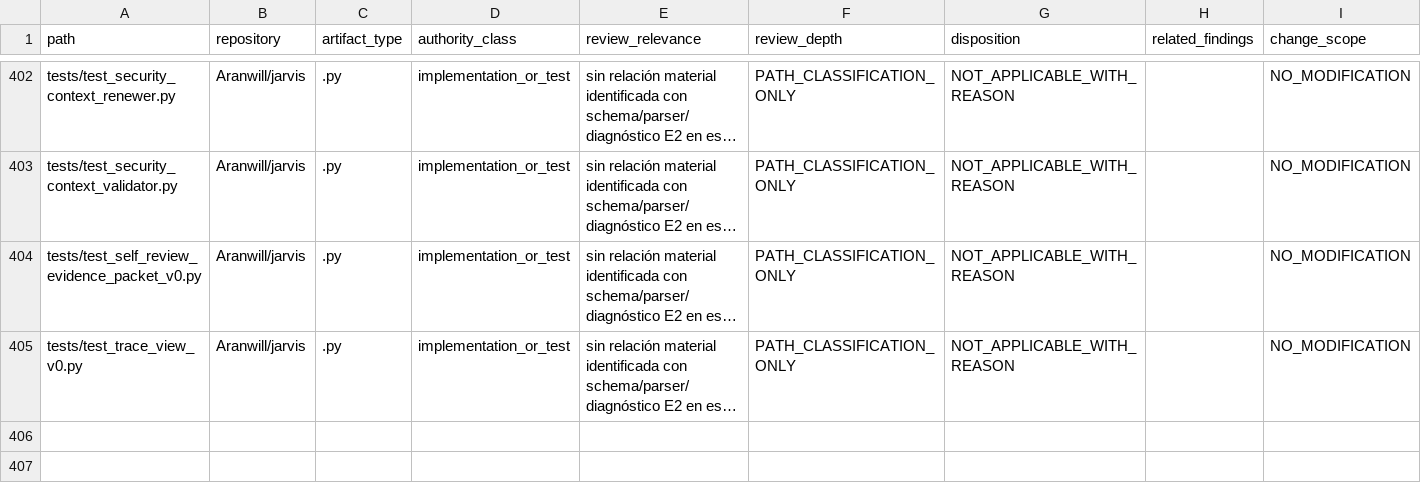
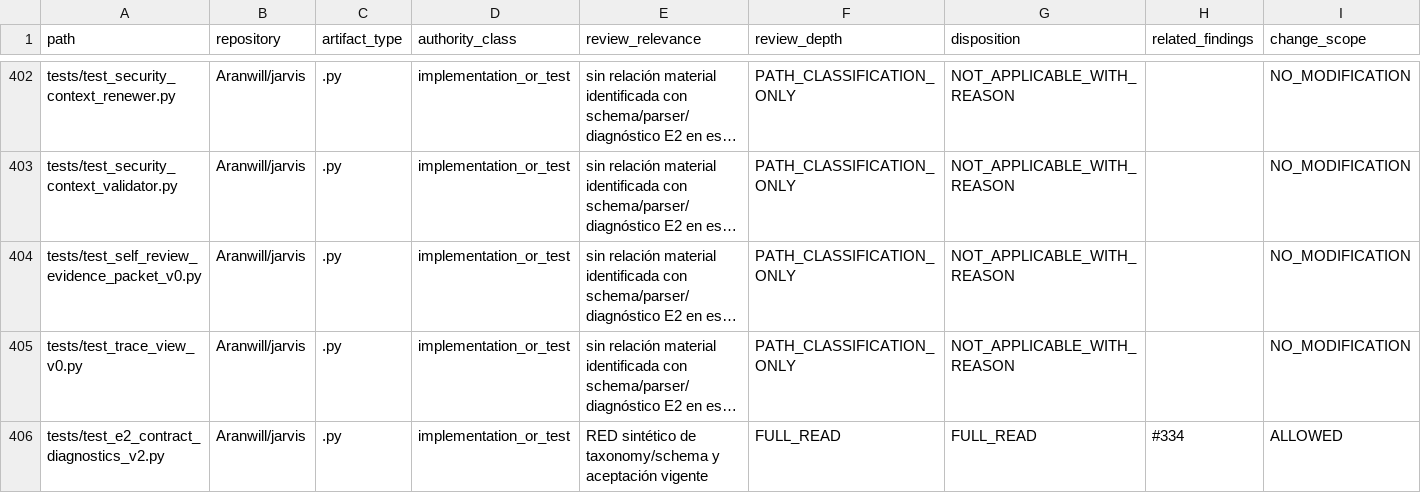
Before and after one commit to Aranwill/jarvis, a TSV file: docs/project/sprints/proposals/MALAK-ISSUE334-PROSPECTIVE-FILE-COVERAGE.tsv, drawn as a sheet; only a part is shown, gaps mark what is left out; long unchanged cells end in …; the diff names each change by its address in the sheet, - before the commit and + after, or states it on an @@ line.

Commit message:
test(#334): RED safe E2 rejection taxonomy and focused ref-role contract

```diff
--- a/docs/project/sprints/proposals/MALAK-ISSUE334-PROSPECTIVE-FILE-COVERAGE.tsv
+++ b/docs/project/sprints/proposals/MALAK-ISSUE334-PROSPECTIVE-FILE-COVERAGE.tsv
+row 406: tests/test_e2_contract_diagnostics_v2.py | Aranwill/jarvis | .py | implementation_or_test | RED sintético de taxonomy/schema y aceptación vigente | FULL_READ | FULL_READ | #334 | ALLOWED
```
Also changed, not shown: 1 other file.
